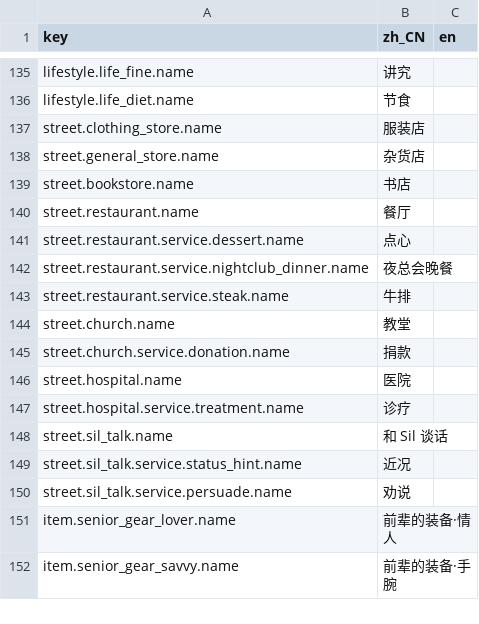
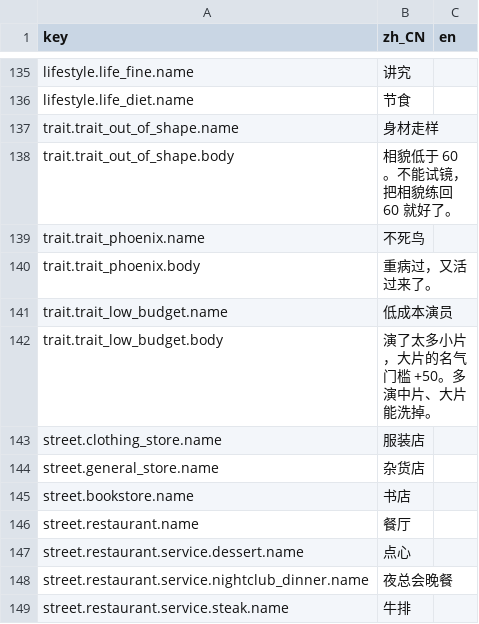
Before and after one commit to rdfzjack/LatinLover, a CSV file: data/locale/text.csv, drawn as a sheet; only a part is shown, gaps mark what is left out; the shorter side is filled out with more unchanged rows.

```diff
--- a/data/locale/text.csv
+++ b/data/locale/text.csv
@@ -136,2 +136,8 @@ lifestyle.life_fine.name,讲究,
 lifestyle.life_diet.name,节食,
+trait.trait_out_of_shape.name,身材走样,
+trait.trait_out_of_shape.body,相貌低于 60。不能试镜，把相貌练回 60 就好了。,
+trait.trait_phoenix.name,不死鸟,
+trait.trait_phoenix.body,重病过，又活过来了。,
+trait.trait_low_budget.name,低成本演员,
+trait.trait_low_budget.body,演了太多小片，大片的名气门槛 +50。多演中片、大片能洗掉。,
 street.clothing_store.name,服装店,
```
Also changed, not shown: data/locale/ui.csv, 13 other files.
